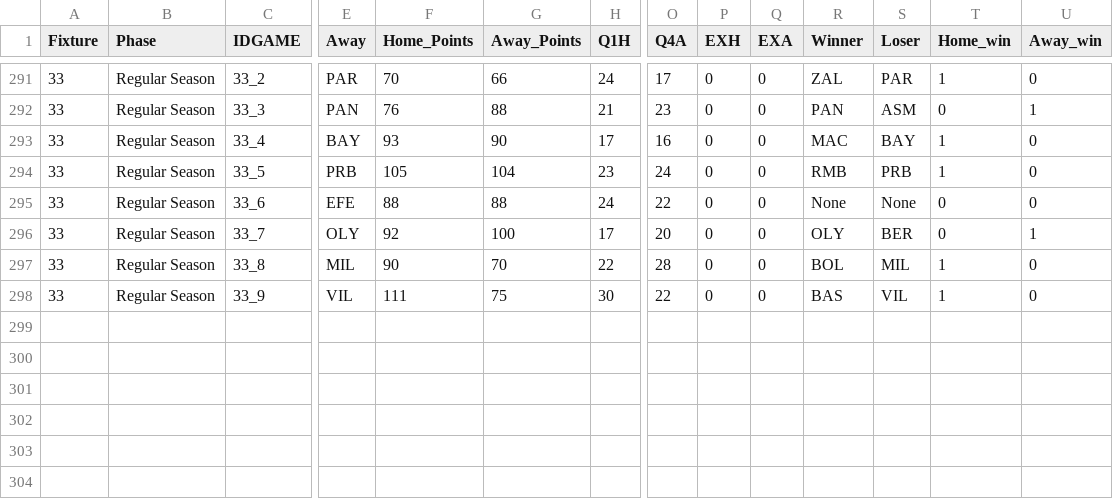
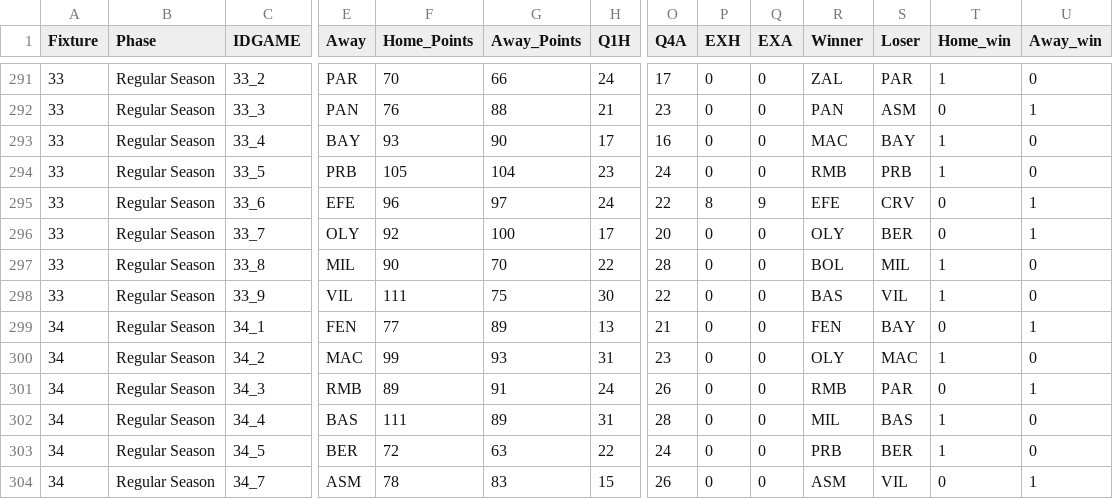
Before and after one commit to sotiristiga/euroleague, a CSV file: euroleague_2024_2025_results.csv, drawn as a sheet; only a part is shown, gaps mark what is left out; rows hold the shown columns only; the diff names each change by its address in the sheet, - before the commit and + after, or states it on an @@ line.

```diff
--- a/euroleague_2024_2025_results.csv
+++ b/euroleague_2024_2025_results.csv
-F295 (Home_Points): 88
+F295 (Home_Points): 96
-G295 (Away_Points): 88
+G295 (Away_Points): 97
-P295 (EXH): 0
+P295 (EXH): 8
-Q295 (EXA): 0
+Q295 (EXA): 9
-R295 (Winner): None
+R295 (Winner): EFE
-S295 (Loser): None
+S295 (Loser): CRV
-U295 (Away_win): 0
+U295 (Away_win): 1
+row 299: 34 | Regular Season | 34_1 | FEN | 77 | 89 | 13 | 21 | 0 | 0 | FEN | BAY | 0 | 1
+row 300: 34 | Regular Season | 34_2 | MAC | 99 | 93 | 31 | 23 | 0 | 0 | OLY | MAC | 1 | 0
+row 301: 34 | Regular Season | 34_3 | RMB | 89 | 91 | 24 | 26 | 0 | 0 | RMB | PAR | 0 | 1
+row 302: 34 | Regular Season | 34_4 | BAS | 111 | 89 | 31 | 28 | 0 | 0 | MIL | BAS | 1 | 0
+row 303: 34 | Regular Season | 34_5 | BER | 72 | 63 | 22 | 24 | 0 | 0 | PRB | BER | 1 | 0
+row 304: 34 | Regular Season | 34_7 | ASM | 78 | 83 | 15 | 26 | 0 | 0 | ASM | VIL | 0 | 1
```
Also changed, not shown: 1 other file.
